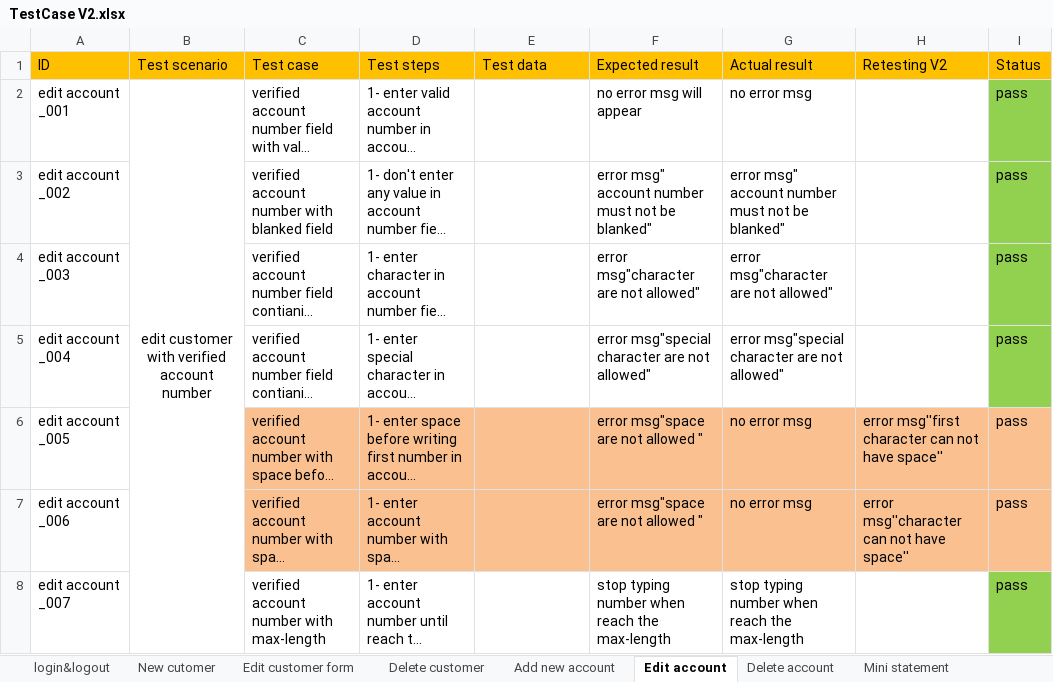
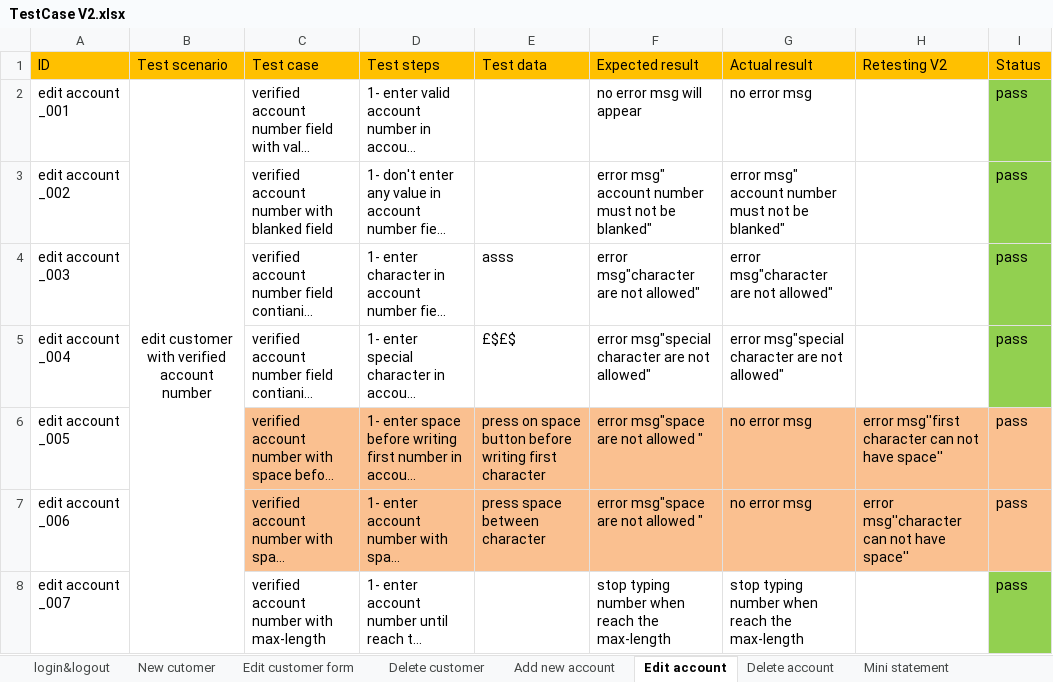
Before and after one commit to baselosama26/guru99-bank-testcases, an Excel workbook: TestCase V2.xlsx, sheet Edit account, drawn as a sheet; long unchanged cells end in …; values as stored, in another font and other column widths than the file's, no borders; the diff names each change by its address in the sheet, - before the commit and + after, or states it on an @@ line.

```diff
--- a/TestCase V2.xlsx (sheet Edit account)
+++ b/TestCase V2.xlsx (sheet Edit account)
-E4 (Test data): (empty)
+E4 (Test data): asss
-E5 (Test data): (empty)
+E5 (Test data): £$£$
-E6 (Test data): (empty)
+E6 (Test data): press on space button before writing first character
-E7 (Test data): (empty)
+E7 (Test data): press space between character
```
Also changed, not shown: sheet New cutomer, sheet Add new account, sheet login&logout, sheet Delete account, sheet Edit customer form, sheet Mini statement, 3 more sheets, TestCase V1.xlsx.
